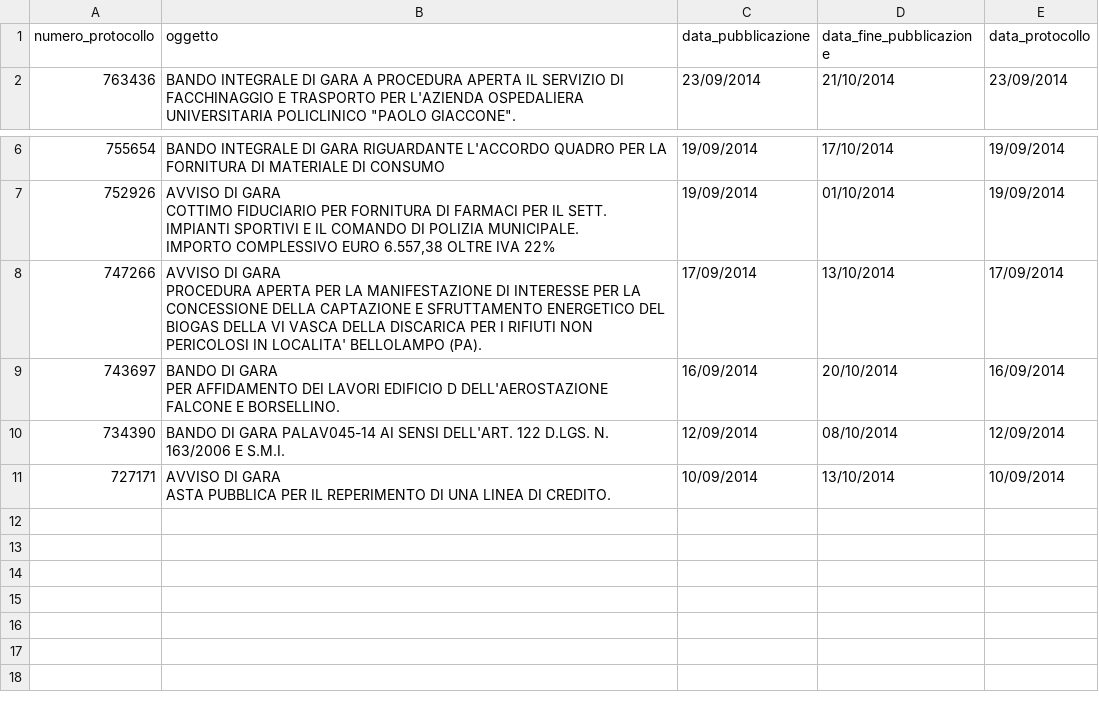
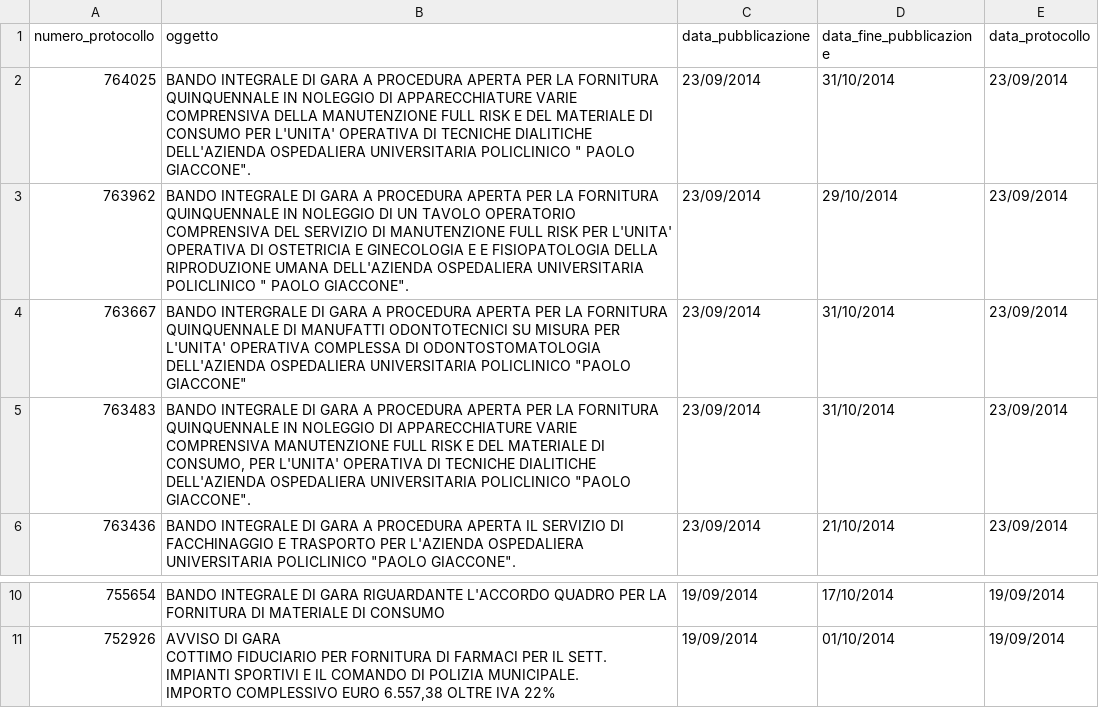
Before and after one commit to aborruso/albopretoriopa, a CSV file: avvisi_gara.csv, drawn as a sheet; only a part is shown, gaps mark what is left out; removed rows and columns are numbered as before the commit, all else as after; ↵ is a line break in a cell; the diff names each change by its address in the sheet, - before the commit and + after, or states it on an @@ line.

Commit message:
update

```diff
--- a/avvisi_gara.csv
+++ b/avvisi_gara.csv
+row 2: 764025 | BANDO INTEGRALE DI GARA A PROCEDURA APERTA PER LA FORNITURA QUINQUENNALE IN NOLEGGIO DI APPARECCHIATURE VARIE COMPRENSIVA DELLA MANUTENZIONE FULL RISK E DEL MATERIALE DI CONSUMO PER L'UNITA' OPERATIVA DI TECNICHE DIALITICHE DELL'AZIENDA OSPEDALIERA UNIVERSITARIA POLICLINICO " PAOLO GIACCONE". | 23/09/2014 | 31/10/2014 | 23/09/2014
+row 3: 763962 | BANDO INTEGRALE DI GARA A PROCEDURA APERTA PER LA FORNITURA QUINQUENNALE IN NOLEGGIO DI UN TAVOLO OPERATORIO COMPRENSIVA DEL SERVIZIO DI MANUTENZIONE FULL RISK PER L'UNITA' OPERATIVA DI OSTETRICIA E GINECOLOGIA E E FISIOPATOLOGIA DELLA RIPRODUZIONE UMANA DELL'AZIENDA OSPEDALIERA UNIVERSITARIA POLICLINICO " PAOLO GIACCONE". | 23/09/2014 | 29/10/2014 | 23/09/2014
+row 4: 763667 | BANDO INTERGRALE DI GARA A PROCEDURA APERTA PER LA FORNITURA QUINQUENNALE DI MANUFATTI ODONTOTECNICI SU MISURA PER L'UNITA' OPERATIVA COMPLESSA DI ODONTOSTOMATOLOGIA DELL'AZIENDA OSPEDALIERA UNIVERSITARIA POLICLINICO "PAOLO GIACCONE" | 23/09/2014 | 31/10/2014 | 23/09/2014
+row 5: 763483 | BANDO INTEGRALE DI GARA A PROCEDURA APERTA PER LA FORNITURA QUINQUENNALE IN NOLEGGIO DI APPARECCHIATURE VARIE COMPRENSIVA MANUTENZIONE FULL RISK E DEL MATERIALE DI CONSUMO, PER L'UNITA' OPERATIVA DI TECNICHE DIALITICHE DELL'AZIENDA OSPEDALIERA UNIVERSITARIA POLICLINICO "PAOLO GIACCONE". | 23/09/2014 | 31/10/2014 | 23/09/2014
-row 8: 747266 | AVVISO DI GARA ↵ PROCEDURA APERTA PER LA MANIFESTAZIONE DI INTERESSE PER LA CONCESSIONE DELLA CAPTAZIONE E SFRUTTAMENTO ENERGETICO DEL BIOGAS DELLA VI VASCA DELLA DISCARICA PER I RIFIUTI NON PERICOLOSI IN LOCALITA' BELLOLAMPO (PA). | 17/09/2014 | 13/10/2014 | 17/09/2014
-row 9: 743697 | BANDO DI GARA ↵ PER AFFIDAMENTO DEI LAVORI EDIFICIO D DELL'AEROSTAZIONE FALCONE E BORSELLINO. | 16/09/2014 | 20/10/2014 | 16/09/2014
-row 10: 734390 | BANDO DI GARA PALAV045-14 AI SENSI DELL'ART. 122 D.LGS. N. 163/2006 E S.M.I. | 12/09/2014 | 08/10/2014 | 12/09/2014
-row 11: 727171 | AVVISO DI GARA ↵ ASTA PUBBLICA PER IL REPERIMENTO DI UNA LINEA DI CREDITO. | 10/09/2014 | 13/10/2014 | 10/09/2014
```
